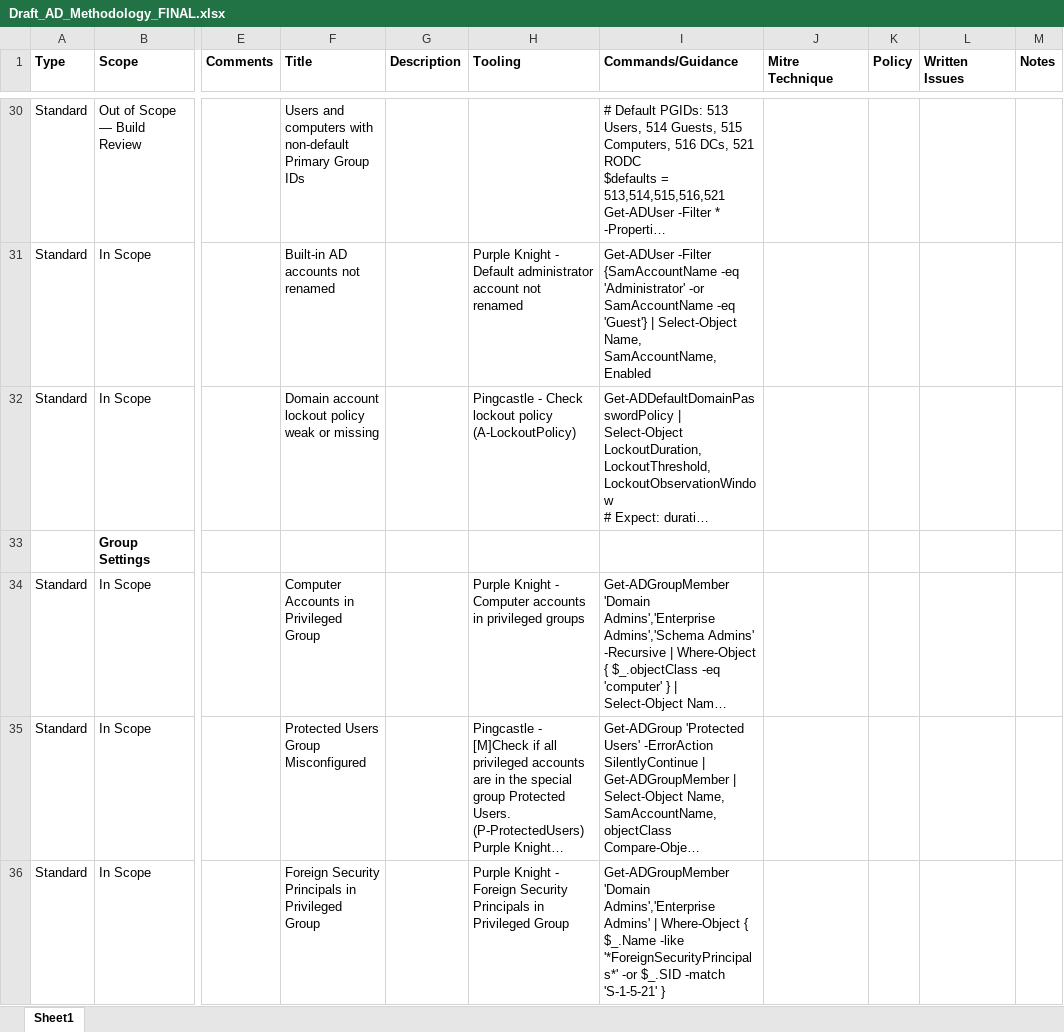
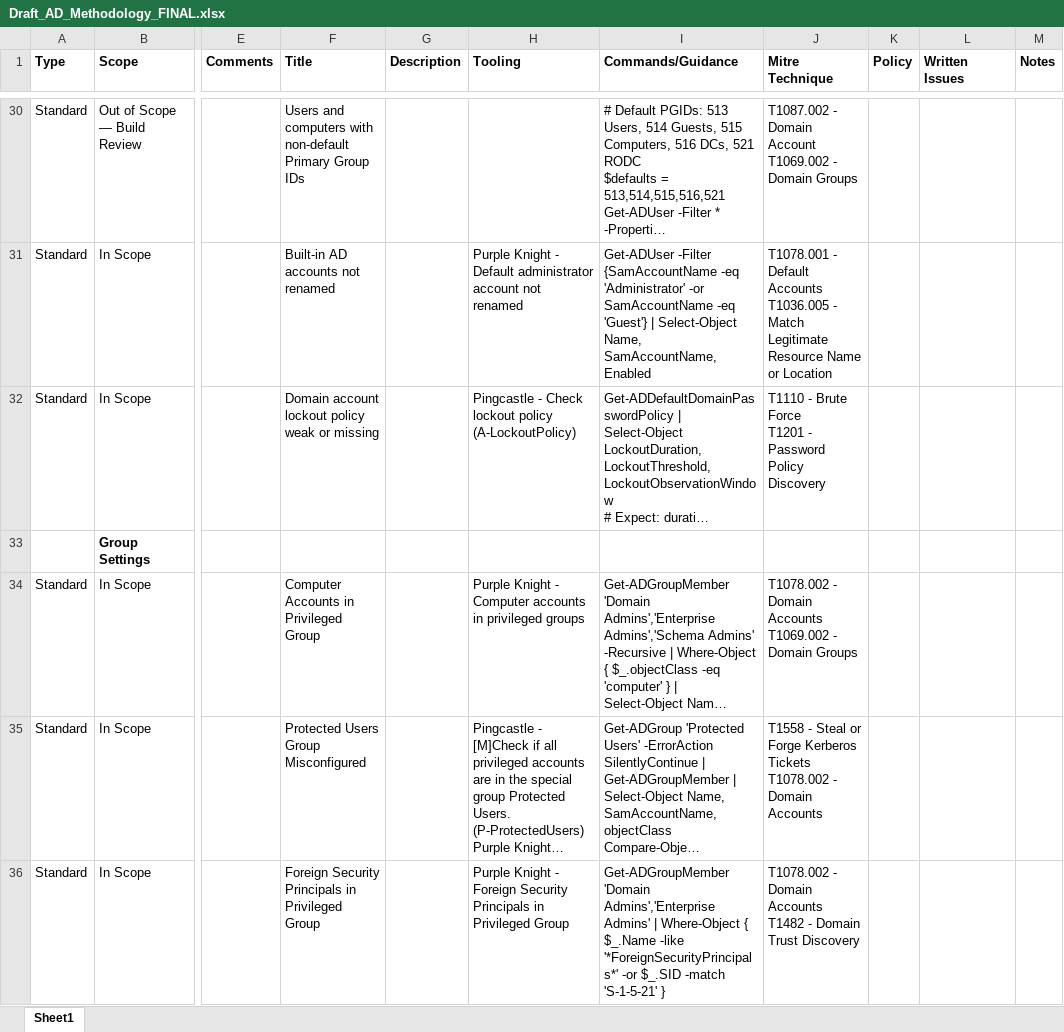
Before and after one commit to halfluke/AD_WIN_AZURE_methandscripts, an Excel workbook: Draft_AD_Methodology_FINAL.xlsx, sheet Sheet1, drawn as a sheet; only a part is shown, gaps mark what is left out; long unchanged cells end in …; values as stored, in another font and other column widths than the file's, no borders; ↵ is a line break in a cell; the diff covers the shown part only; the diff names each change by its address in the sheet, - before the commit and + after, or states it on an @@ line.

```diff
--- a/Draft_AD_Methodology_FINAL.xlsx (sheet Sheet1)
+++ b/Draft_AD_Methodology_FINAL.xlsx (sheet Sheet1)
-J30 (Mitre Technique): (empty)
+J30 (Mitre Technique): T1087.002 - Domain Account ↵ T1069.002 - Domain Groups
-J31 (Mitre Technique): (empty)
+J31 (Mitre Technique): T1078.001 - Default Accounts ↵ T1036.005 - Match Legitimate Resource Name or Location
-J32 (Mitre Technique): (empty)
+J32 (Mitre Technique): T1110 - Brute Force ↵ T1201 - Password Policy Discovery
-J34 (Mitre Technique): (empty)
+J34 (Mitre Technique): T1078.002 - Domain Accounts ↵ T1069.002 - Domain Groups
-J35 (Mitre Technique): (empty)
+J35 (Mitre Technique): T1558 - Steal or Forge Kerberos Tickets ↵ T1078.002 - Domain Accounts
-J36 (Mitre Technique): (empty)
+J36 (Mitre Technique): T1078.002 - Domain Accounts ↵ T1482 - Domain Trust Discovery
```
Also changed, not shown: 123 edited cells elsewhere in this sheet, Draft_Methodology_Azure_FINAL.xlsx, Draft_Windows-Build-Review-Methodology_FINAL.xlsx.
